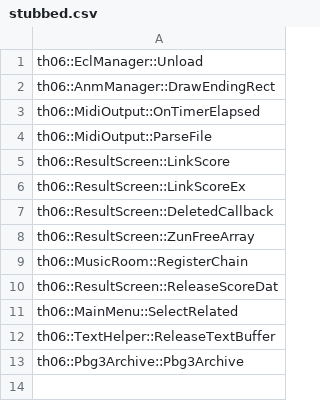
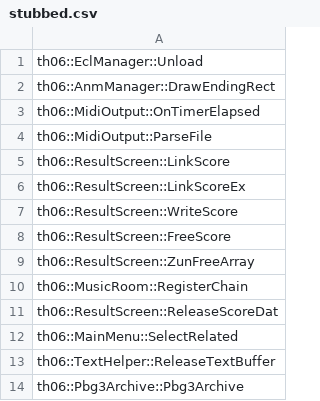
Before and after one commit to Renzo904/th06, a CSV file: config/stubbed.csv, drawn as a sheet.

```diff
--- a/config/stubbed.csv
+++ b/config/stubbed.csv
@@ -6,3 +6,4 @@ th06::ResultScreen::LinkScore
 th06::ResultScreen::LinkScoreEx
-th06::ResultScreen::DeletedCallback
+th06::ResultScreen::WriteScore
+th06::ResultScreen::FreeScore
 th06::ResultScreen::ZunFreeArray
```
Also changed, not shown: config/implemented.csv, 2 other files.
